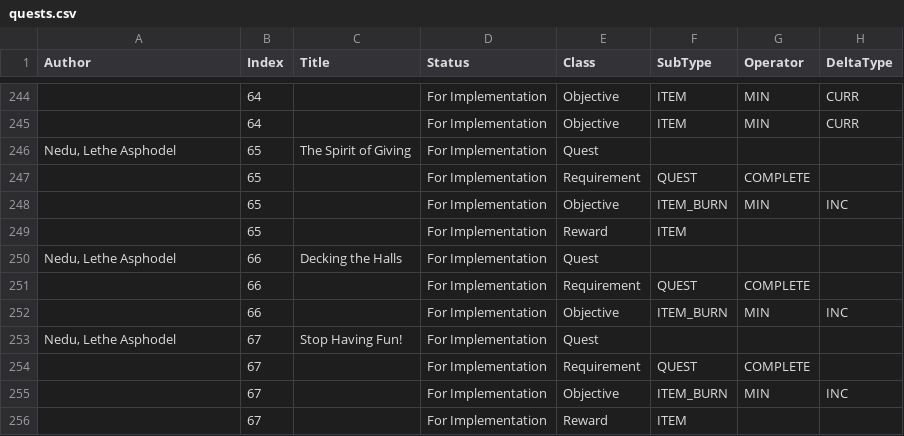
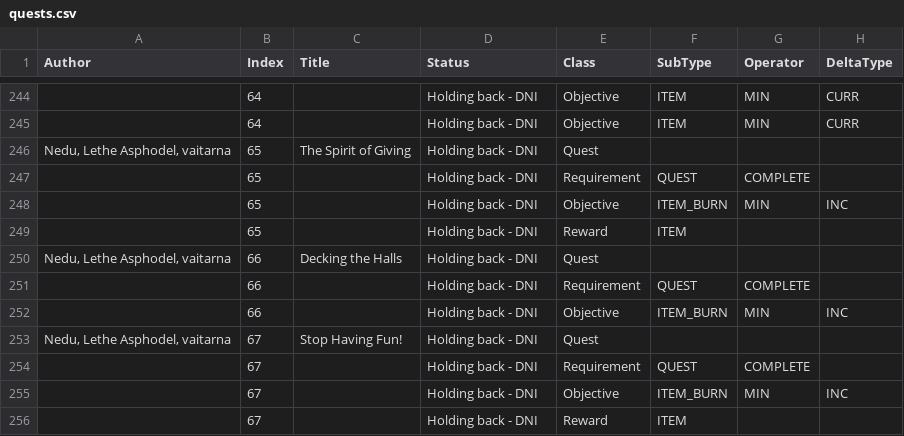
Before and after one commit to kanyaveral/kamigotchi, a CSV file: packages/contracts/src/deployment/world/data/quests/quests.csv, drawn as a sheet; only a part is shown, gaps mark what is left out; the diff covers the shown part only; the diff names each change by its address in the sheet, - before the commit and + after, or states it on an @@ line.

Commit message:
vip quest implementation (#1455)

```diff
--- a/packages/contracts/src/deployment/world/data/quests/quests.csv
+++ b/packages/contracts/src/deployment/world/data/quests/quests.csv
-D244:D256 (Status): For Implementation
+D244:D256 (Status): Holding back - DNI
-A246 (Author): Nedu, Lethe Asphodel
+A246 (Author): Nedu, Lethe Asphodel, vaitarna
-A250 (Author): Nedu, Lethe Asphodel
+A250 (Author): Nedu, Lethe Asphodel, vaitarna
-A253 (Author): Nedu, Lethe Asphodel
+A253 (Author): Nedu, Lethe Asphodel, vaitarna
```
Also changed, not shown: 6 added rows and 39 edited cells elsewhere in this file.
